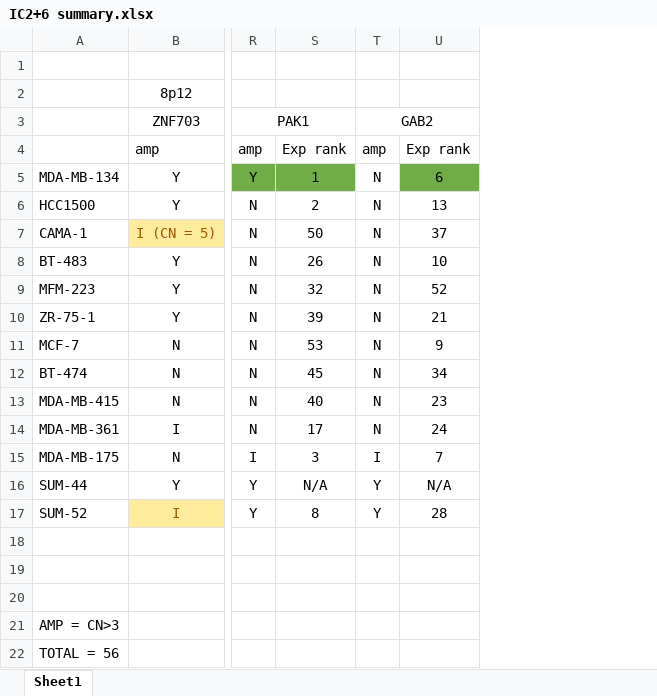
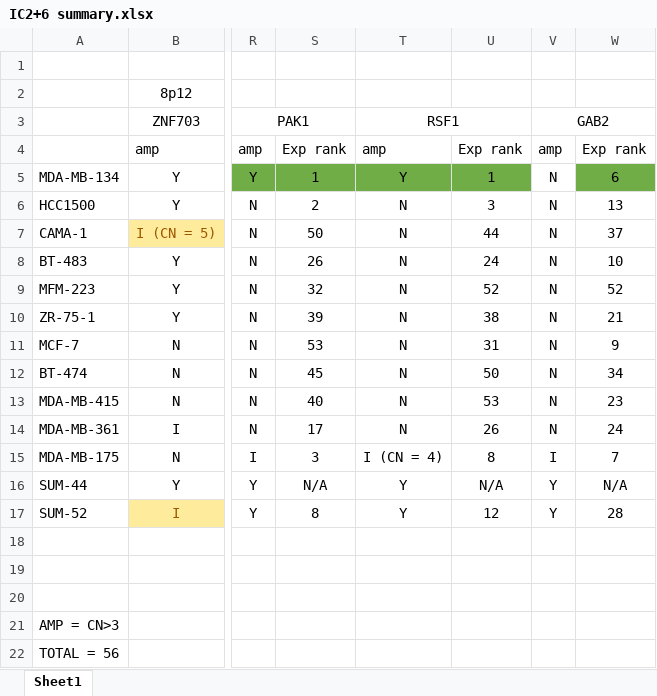
Before and after one commit to arkriloth0/IC2-6, an Excel workbook: IC2+6 summary.xlsx, sheet Sheet1, drawn as a sheet; only a part is shown, gaps mark what is left out; values as stored, in another font and other column widths than the file's, no borders; conditional formats not drawn; the diff names each change by its address in the sheet, - before the commit and + after, or states it on an @@ line.

```diff
--- a/IC2+6 summary.xlsx (sheet Sheet1)
+++ b/IC2+6 summary.xlsx (sheet Sheet1)
+column T, rows 3-17: RSF1 | amp | Y | N | N | N | N | N | N | N | N | N | I (CN = 4) | Y | Y
+column U, rows 4-17: Exp rank | 1 | 3 | 44 | 24 | 52 | 38 | 31 | 50 | 53 | 26 | 8 | N/A | 12
```
Also changed, not shown: chr11q13_breast.xlsx, 4 other files.
